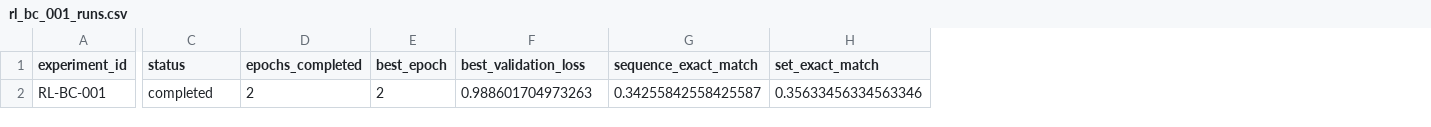
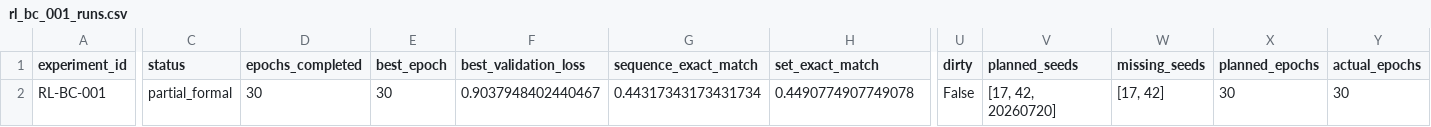
Before and after one commit to LZhangGJ/pocketmon, a CSV file: results/rl_bc_001_runs.csv, drawn as a sheet; only a part is shown, gaps mark what is left out; the diff covers the shown part only; the diff names each change by its address in the sheet, - before the commit and + after, or states it on an @@ line.

Commit message:
RL-BC-001: record clean formal seed

```diff
--- a/results/rl_bc_001_runs.csv
+++ b/results/rl_bc_001_runs.csv
+column U (dirty), row 2: False
+column V (planned_seeds), row 2: [17, 42, 20260720]
+column W (missing_seeds), row 2: [17, 42]
+column X (planned_epochs), row 2: 30
+column Y (actual_epochs), row 2: 30
-C2 (status): completed
+C2 (status): partial_formal
-D2 (epochs_completed): 2
+D2 (epochs_completed): 30
-E2 (best_epoch): 2
+E2 (best_epoch): 30
-F2 (best_validation_loss): 0.988601704973263
+F2 (best_validation_loss): 0.9037948402440467
-G2 (sequence_exact_match): 0.34255842558425587
+G2 (sequence_exact_match): 0.44317343173431734
-H2 (set_exact_match): 0.35633456334563346
+H2 (set_exact_match): 0.4490774907749078
```
Also changed, not shown: 7 edited cells elsewhere in this file, results/experiments.csv, 5 other files.
